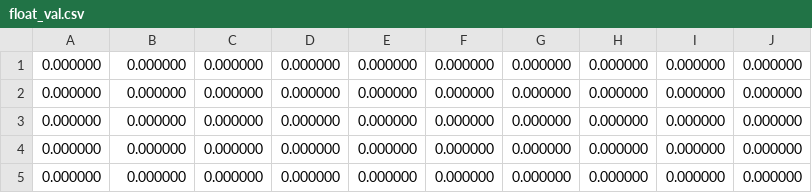
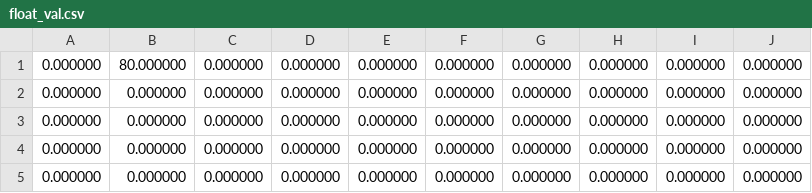
Before and after one commit to haraisao/denso_ipc8_sample, a CSV file: config/float_val.csv, drawn as a sheet.

```diff
--- a/config/float_val.csv
+++ b/config/float_val.csv
@@ -1,2 +1,2 @@
-0.000000,0.000000,0.000000,0.000000,0.000000,0.000000,0.000000,0.000000,0.000000,0.000000,
+0.000000,80.000000,0.000000,0.000000,0.000000,0.000000,0.000000,0.000000,0.000000,0.000000,
 0.000000,0.000000,0.000000,0.000000,0.000000,0.000000,0.000000,0.000000,0.000000,0.000000,
```
Also changed, not shown: 3 other files.
